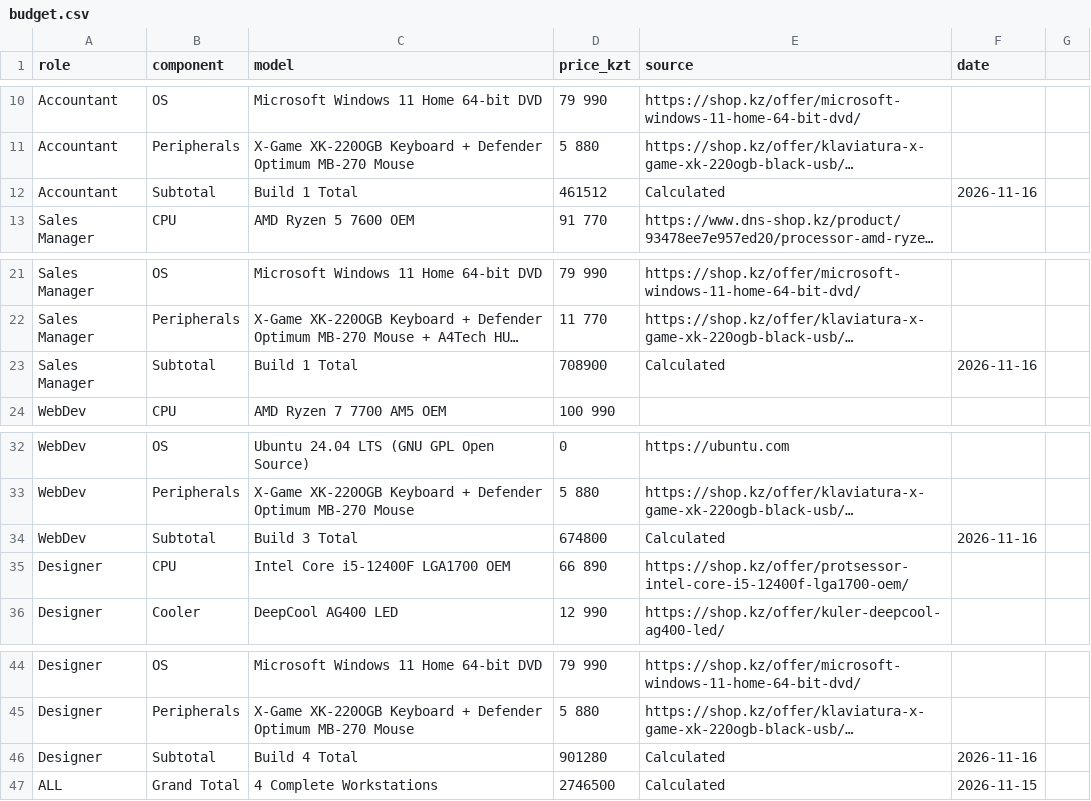
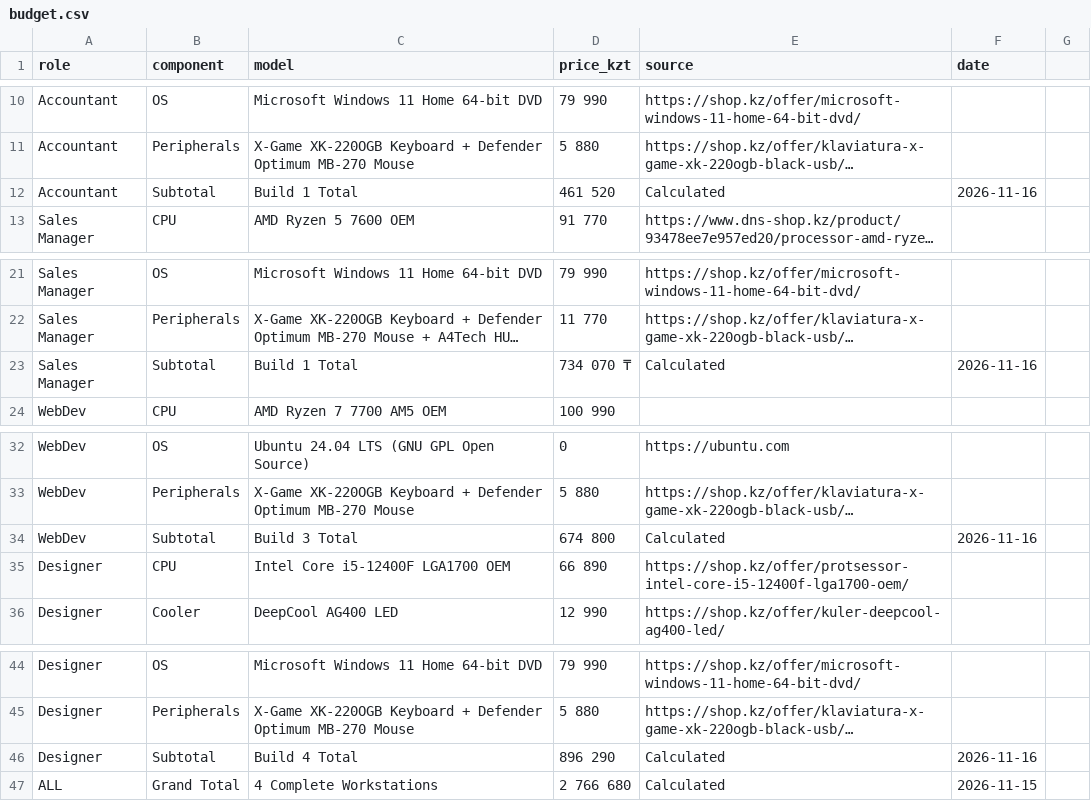
Before and after one commit to yerembessova/ayanat-yerembessova, a CSV file: tickets/ticket2-office-spec/budget.csv, drawn as a sheet; only a part is shown, gaps mark what is left out; long unchanged cells end in …; the diff names each change by its address in the sheet, - before the commit and + after, or states it on an @@ line.

Commit message:
Update budget.csv

```diff
--- a/tickets/ticket2-office-spec/budget.csv
+++ b/tickets/ticket2-office-spec/budget.csv
-D12 (price_kzt): 461512
+D12 (price_kzt): 461 520
-D23 (price_kzt): 708900
+D23 (price_kzt): 734 070 ₸
-D34 (price_kzt): 674800
+D34 (price_kzt): 674 800
-D46 (price_kzt): 901280
+D46 (price_kzt): 896 290
-D47 (price_kzt): 2746500
+D47 (price_kzt): 2 766 680
```
